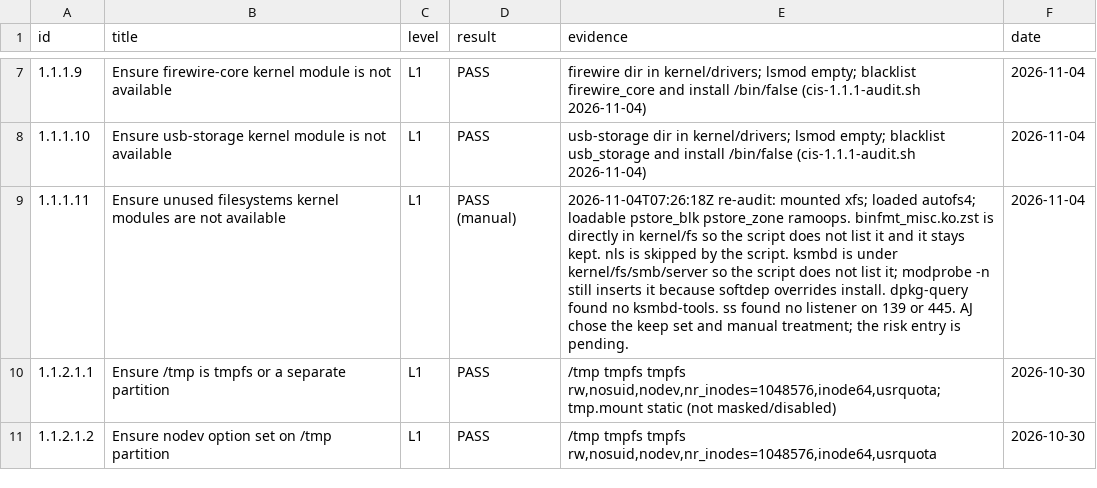
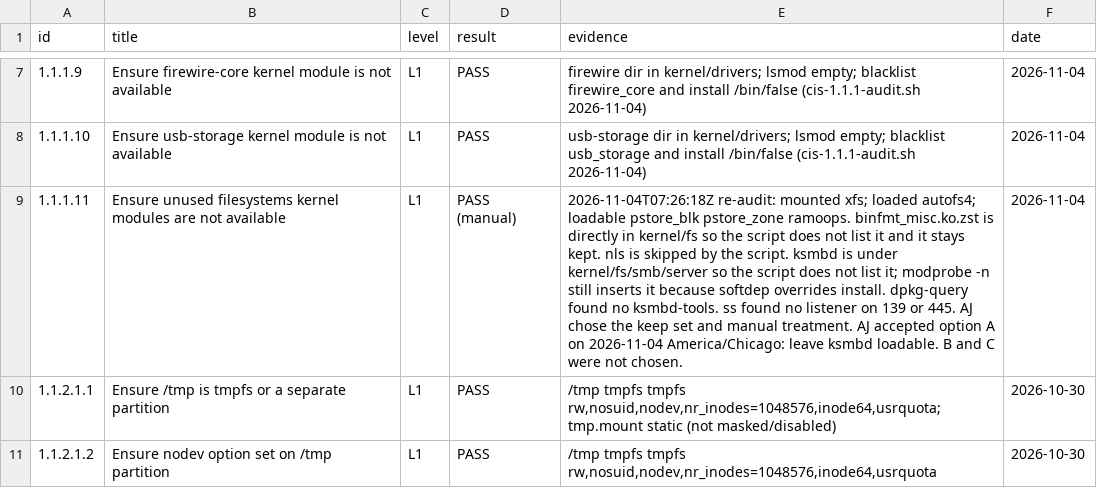
Before and after one commit to ajeswint/strix-halo-johnny, a CSV file: docs/cis-26.04-l1-results.csv, drawn as a sheet; only a part is shown, gaps mark what is left out; the diff names each change by its address in the sheet, - before the commit and + after, or states it on an @@ line.

```diff
--- a/docs/cis-26.04-l1-results.csv
+++ b/docs/cis-26.04-l1-results.csv
-E9 (evidence): …and manual treatment; the risk entry is pending.
+E9 (evidence): …and manual treatment. AJ accepted option A on 2026-11-04 America/Chicago: leave ksmbd loadable. B and C were not chosen.
```
Also changed, not shown: docs/sessions/Johnny_CIS_Fix_Session_Log_2026-11-04.csv, 3 other files.
